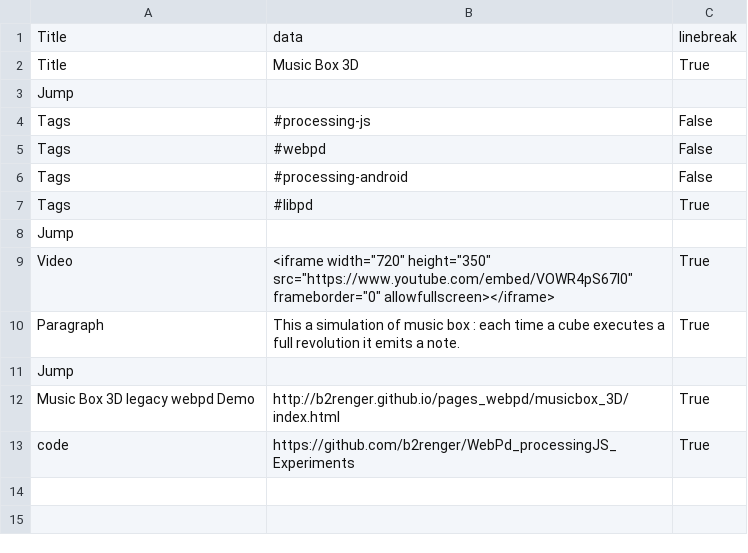
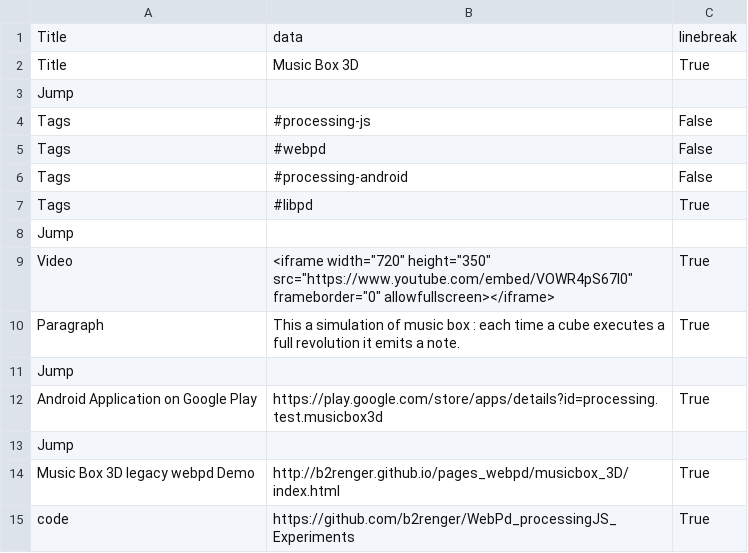
Before and after one commit to b2renger/b2renger.github.io, a CSV file: pages/musicbox3d.csv, drawn as a sheet.

Commit message:
added link to musicBox3D app

```diff
--- a/pages/musicbox3d.csv
+++ b/pages/musicbox3d.csv
@@ -11,2 +11,4 @@ Paragraph, This a simulation of music box : each time a cube executes a full rev
 Jump, , ,
+Android Application on Google Play, https://play.google.com/store/apps/details?id=processing.test.musicbox3d, True,
+Jump, , ,
 Music Box 3D legacy webpd Demo, http://b2renger.github.io/pages_webpd/musicbox_3D/index.html, True,
```
